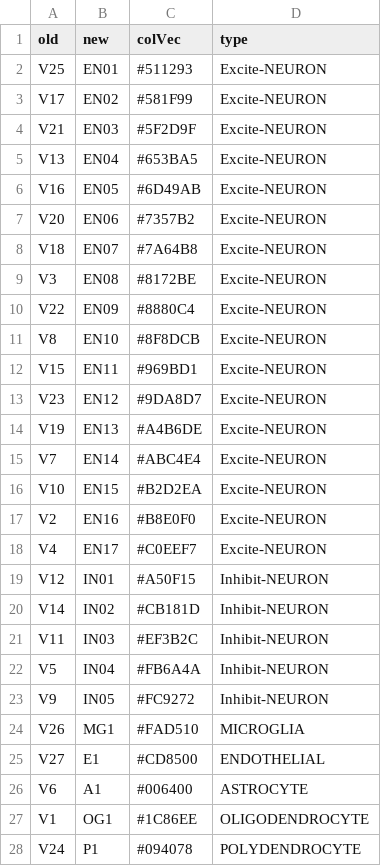
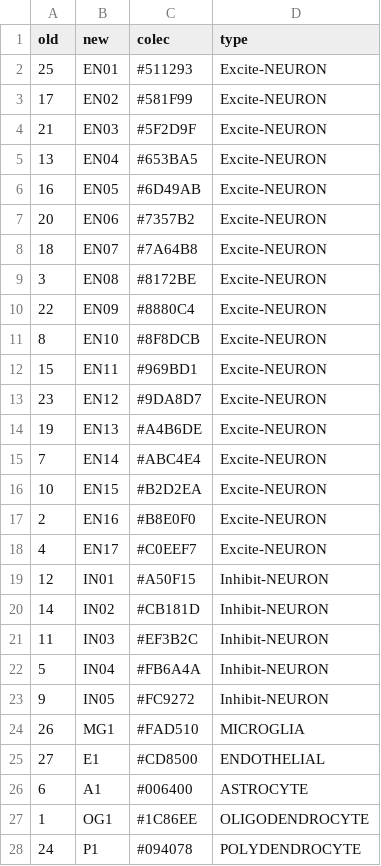
Before and after one commit to buenrostrolab/dscATAC_analysis_code, a TSV file: mousebrain/data/revisions-labels-MB.tsv, drawn as a sheet.

```diff
--- a/mousebrain/data/revisions-labels-MB.tsv
+++ b/mousebrain/data/revisions-labels-MB.tsv
@@ -1,28 +1,28 @@
-old	new	colVec	type
-V25	EN01	#511293	Excite-NEURON
-V17	EN02	#581F99	Excite-NEURON
-V21	EN03	#5F2D9F	Excite-NEURON
-V13	EN04	#653BA5	Excite-NEURON
-V16	EN05	#6D49AB	Excite-NEURON
-V20	EN06	#7357B2	Excite-NEURON
-V18	EN07	#7A64B8	Excite-NEURON
-V3	EN08	#8172BE	Excite-NEURON
-V22	EN09	#8880C4	Excite-NEURON
-V8	EN10	#8F8DCB	Excite-NEURON
-V15	EN11	#969BD1	Excite-NEURON
-V23	EN12	#9DA8D7	Excite-NEURON
-V19	EN13	#A4B6DE	Excite-NEURON
-V7	EN14	#ABC4E4	Excite-NEURON
-V10	EN15	#B2D2EA	Excite-NEURON
-V2	EN16	#B8E0F0	Excite-NEURON
-V4	EN17	#C0EEF7	Excite-NEURON
-V12	IN01	#A50F15	Inhibit-NEURON
-V14	IN02	#CB181D	Inhibit-NEURON
-V11	IN03	#EF3B2C	Inhibit-NEURON
-V5	IN04	#FB6A4A	Inhibit-NEURON
-V9	IN05	#FC9272	Inhibit-NEURON
-V26	MG1	#FAD510	MICROGLIA
-V27	E1	#CD8500	ENDOTHELIAL
-V6	A1	#006400	ASTROCYTE
-V1	OG1	#1C86EE	OLIGODENDROCYTE
-V24	P1	#094078	POLYDENDROCYTE
+old	new	colec	type
+25	EN01	#511293	Excite-NEURON
+17	EN02	#581F99	Excite-NEURON
+21	EN03	#5F2D9F	Excite-NEURON
+13	EN04	#653BA5	Excite-NEURON
+16	EN05	#6D49AB	Excite-NEURON
+20	EN06	#7357B2	Excite-NEURON
+18	EN07	#7A64B8	Excite-NEURON
+3	EN08	#8172BE	Excite-NEURON
+22	EN09	#8880C4	Excite-NEURON
+8	EN10	#8F8DCB	Excite-NEURON
+15	EN11	#969BD1	Excite-NEURON
+23	EN12	#9DA8D7	Excite-NEURON
+19	EN13	#A4B6DE	Excite-NEURON
+7	EN14	#ABC4E4	Excite-NEURON
+10	EN15	#B2D2EA	Excite-NEURON
+2	EN16	#B8E0F0	Excite-NEURON
+4	EN17	#C0EEF7	Excite-NEURON
+12	IN01	#A50F15	Inhibit-NEURON
+14	IN02	#CB181D	Inhibit-NEURON
+11	IN03	#EF3B2C	Inhibit-NEURON
+5	IN04	#FB6A4A	Inhibit-NEURON
+9	IN05	#FC9272	Inhibit-NEURON
+26	MG1	#FAD510	MICROGLIA
+27	E1	#CD8500	ENDOTHELIAL
+6	A1	#006400	ASTROCYTE
+1	OG1	#1C86EE	OLIGODENDROCYTE
+24	P1	#094078	POLYDENDROCYTE
```
Also changed, not shown: 10 other files.
